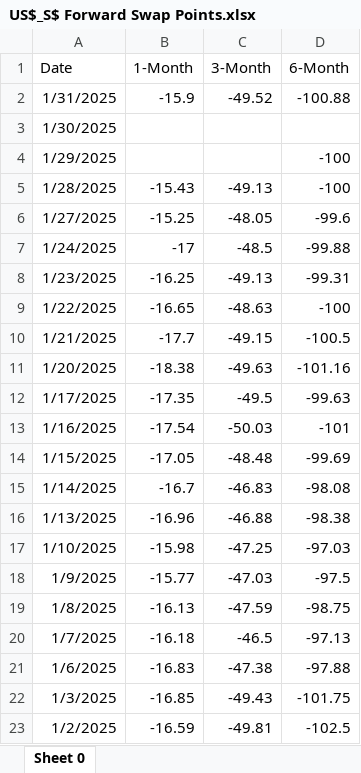
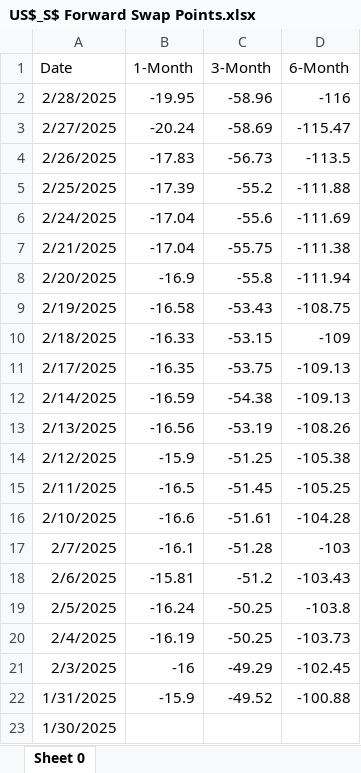
Before and after one commit to Terrigible/Stock-Market-Returns, an Excel workbook: data/US$_S$ Forward Swap Points.xlsx, sheet Sheet 0, drawn as a sheet; only a part is shown; the shorter side is filled out with more unchanged rows; values as stored, in another font and other column widths than the file's, no borders; the diff names each change by its address in the sheet, - before the commit and + after, or states it on an @@ line.

Commit message:
chore(data): update data

```diff
--- a/data/US$_S$ Forward Swap Points.xlsx (sheet Sheet 0)
+++ b/data/US$_S$ Forward Swap Points.xlsx (sheet Sheet 0)
+row 2: 2/28/2025 | -19.95 | -58.96 | -116
+row 3: 2/27/2025 | -20.24 | -58.69 | -115.47
+row 4: 2/26/2025 | -17.83 | -56.73 | -113.5
+row 5: 2/25/2025 | -17.39 | -55.2 | -111.88
+row 6: 2/24/2025 | -17.04 | -55.6 | -111.69
+row 7: 2/21/2025 | -17.04 | -55.75 | -111.38
+row 8: 2/20/2025 | -16.9 | -55.8 | -111.94
+row 9: 2/19/2025 | -16.58 | -53.43 | -108.75
+row 10: 2/18/2025 | -16.33 | -53.15 | -109
+row 11: 2/17/2025 | -16.35 | -53.75 | -109.13
+row 12: 2/14/2025 | -16.59 | -54.38 | -109.13
+row 13: 2/13/2025 | -16.56 | -53.19 | -108.26
+row 14: 2/12/2025 | -15.9 | -51.25 | -105.38
+row 15: 2/11/2025 | -16.5 | -51.45 | -105.25
+row 16: 2/10/2025 | -16.6 | -51.61 | -104.28
+row 17: 2/7/2025 | -16.1 | -51.28 | -103
+row 18: 2/6/2025 | -15.81 | -51.2 | -103.43
+row 19: 2/5/2025 | -16.24 | -50.25 | -103.8
+row 20: 2/4/2025 | -16.19 | -50.25 | -103.73
+row 21: 2/3/2025 | -16 | -49.29 | -102.45
```
Also changed, not shown: data/GreatLink/GreatLink ASEAN Growth.xlsx, data/GreatLink/GreatLink Asia High Dividend Equity.xlsx, 52 other files.
